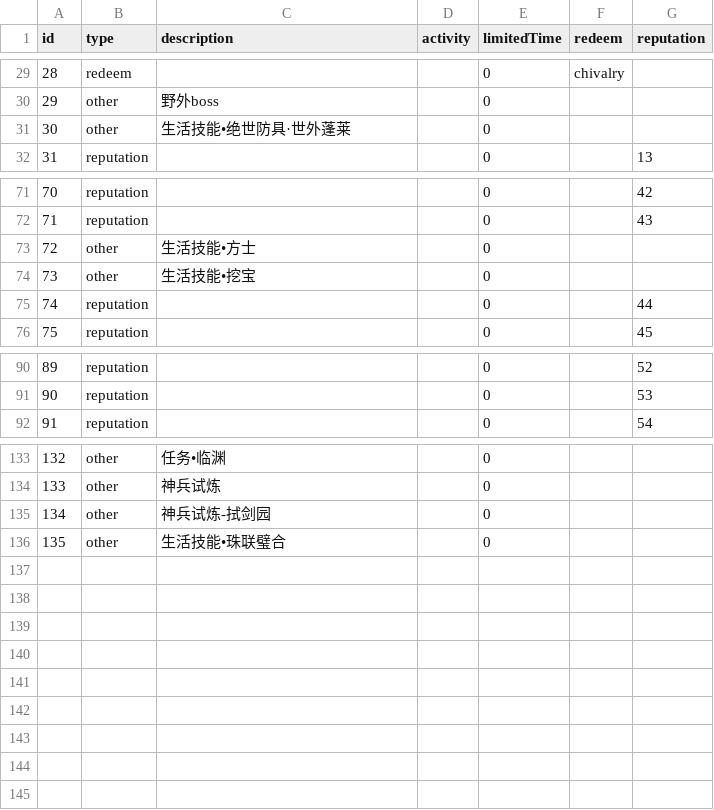
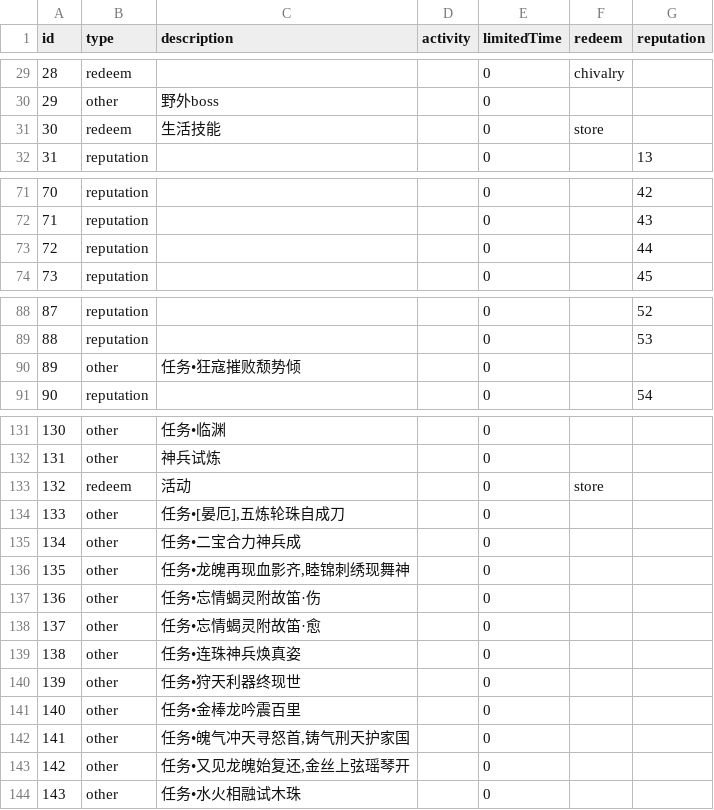
Before and after one commit to j3pz/j3pz-data-processor, a CSV file: output/source.csv, drawn as a sheet; only a part is shown, gaps mark what is left out; removed rows and columns are numbered as before the commit, all else as after; the diff covers the shown part only; the diff names each change by its address in the sheet, - before the commit and + after, or states it on an @@ line.

Commit message:
update source parser to support multiple source

```diff
--- a/output/source.csv
+++ b/output/source.csv
-row 31: 30 | other | 生活技能•绝世防具·世外蓬莱 |  | 0
+row 31: 30 | redeem | 生活技能 |  | 0 | store
-row 73: 72 | other | 生活技能•方士 |  | 0
-row 74: 73 | other | 生活技能•挖宝 |  | 0
@@ column A (id) renumbered between rows 73 and 139 @@
+row 90: 89 | other | 任务•狂寇摧败颓势倾 |  | 0
+row 133: 132 | redeem | 活动 |  | 0 | store
+row 134: 133 | other | 任务•[晏厄],五炼轮珠自成刀 |  | 0
-C135 (description): 神兵试炼-拭剑园
+C135 (description): 任务•二宝合力神兵成
+row 136: 135 | other | 任务•龙魄再现血影齐,睦锦刺绣现舞神 |  | 0
+row 137: 136 | other | 任务•忘情蝎灵附故笛·伤 |  | 0
+row 138: 137 | other | 任务•忘情蝎灵附故笛·愈 |  | 0
-C139 (description): 生活技能•珠联璧合
+C139 (description): 任务•连珠神兵焕真姿
+row 140: 139 | other | 任务•狩天利器终现世 |  | 0
+row 141: 140 | other | 任务•金棒龙吟震百里 |  | 0
+row 142: 141 | other | 任务•魄气冲天寻怒首,铸气刑天护家国 |  | 0
+row 143: 142 | other | 任务•又见龙魄始复还,金丝上弦瑶琴开 |  | 0
+row 144: 143 | other | 任务•水火相融试木珠 |  | 0
```
Also changed, not shown: 1 removed row elsewhere in this file, 3 other files.
